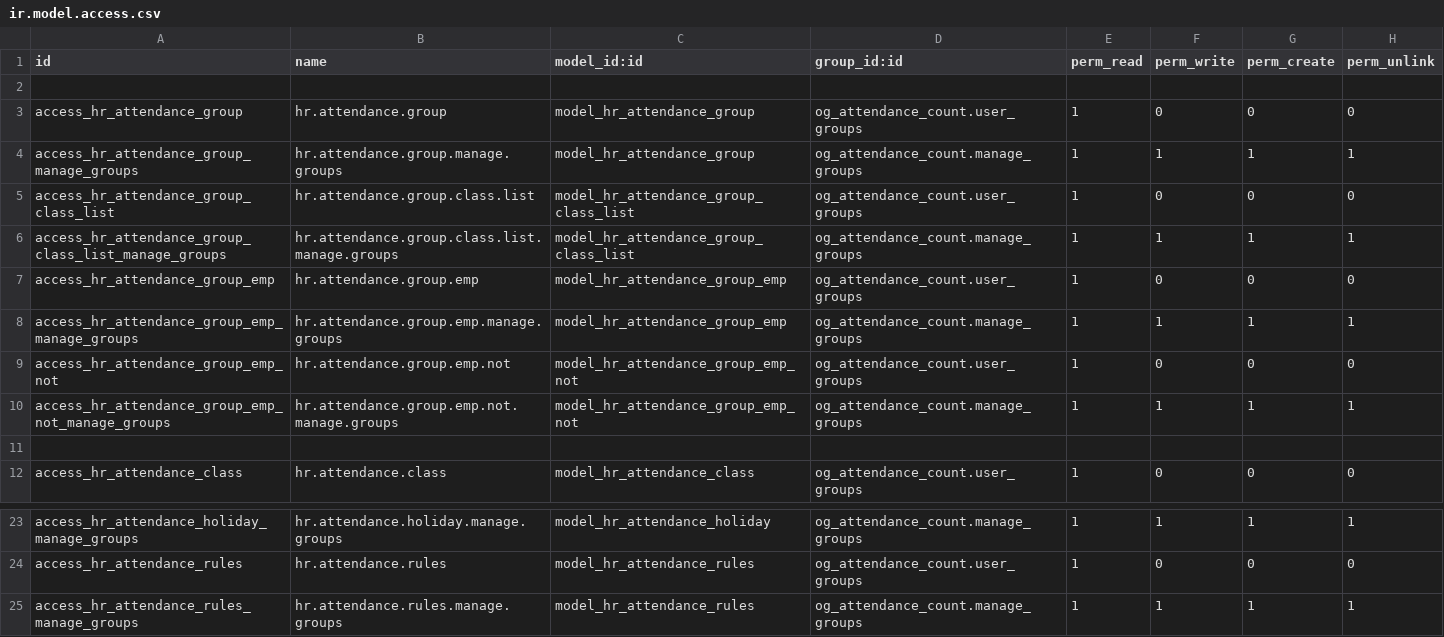
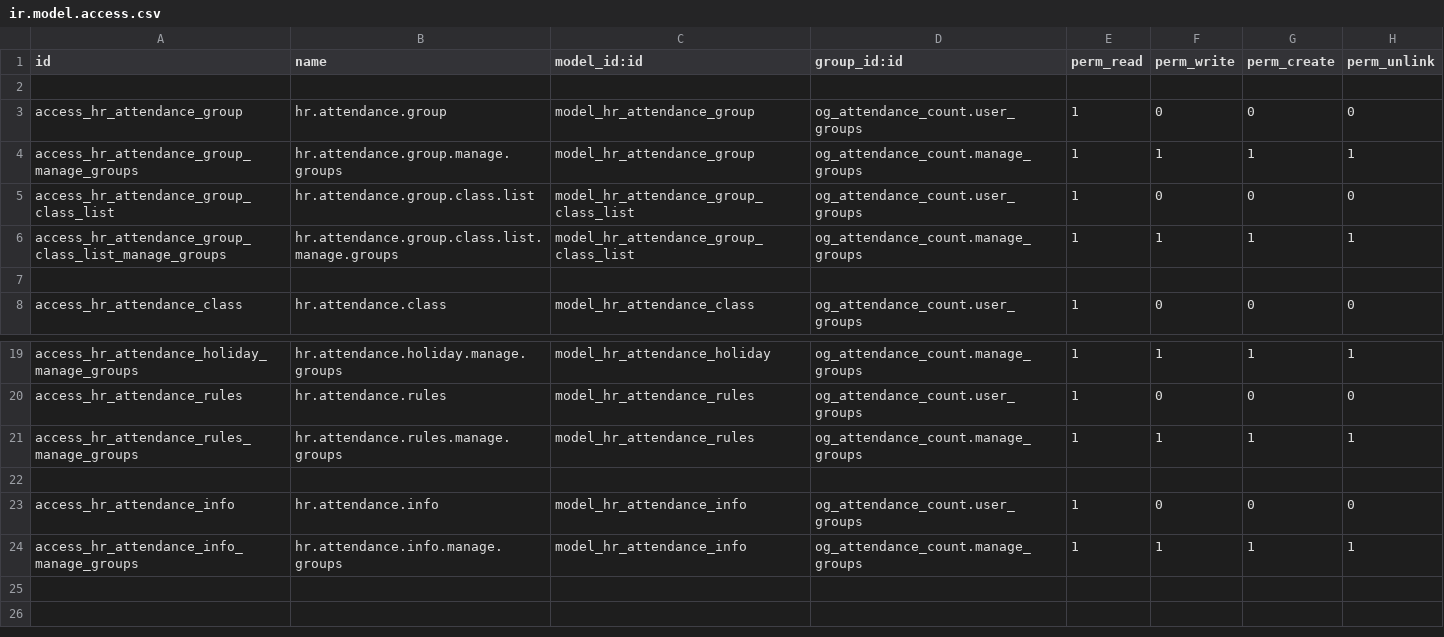
Before and after one commit to niulinlnc/Odoo-DingTalk, a CSV file: og_attendance_count/security/ir.model.access.csv, drawn as a sheet; only a part is shown, gaps mark what is left out.

```diff
--- a/og_attendance_count/security/ir.model.access.csv
+++ b/og_attendance_count/security/ir.model.access.csv
@@ -6,6 +6,2 @@ access_hr_attendance_group_class_list,hr.attendance.group.class.list,model_hr_at
 access_hr_attendance_group_class_list_manage_groups,hr.attendance.group.class.list.manage.groups,model_hr_attendance_group_class_list,og_attendance_count.manage_groups,1,1,1,1
-access_hr_attendance_group_emp,hr.attendance.group.emp,model_hr_attendance_group_emp,og_attendance_count.user_groups,1,0,0,0
-access_hr_attendance_group_emp_manage_groups,hr.attendance.group.emp.manage.groups,model_hr_attendance_group_emp,og_attendance_count.manage_groups,1,1,1,1
-access_hr_attendance_group_emp_not,hr.attendance.group.emp.not,model_hr_attendance_group_emp_not,og_attendance_count.user_groups,1,0,0,0
-access_hr_attendance_group_emp_not_manage_groups,hr.attendance.group.emp.not.manage.groups,model_hr_attendance_group_emp_not,og_attendance_count.manage_groups,1,1,1,1
 
@@ -25 +21,4 @@ access_hr_attendance_rules,hr.attendance.rules,model_hr_attendance_rules,og_atte
 access_hr_attendance_rules_manage_groups,hr.attendance.rules.manage.groups,model_hr_attendance_rules,og_attendance_count.manage_groups,1,1,1,1
+
+access_hr_attendance_info,hr.attendance.info,model_hr_attendance_info,og_attendance_count.user_groups,1,0,0,0
+access_hr_attendance_info_manage_groups,hr.attendance.info.manage.groups,model_hr_attendance_info,og_attendance_count.manage_groups,1,1,1,1
```
Also changed, not shown: 12 other files.
